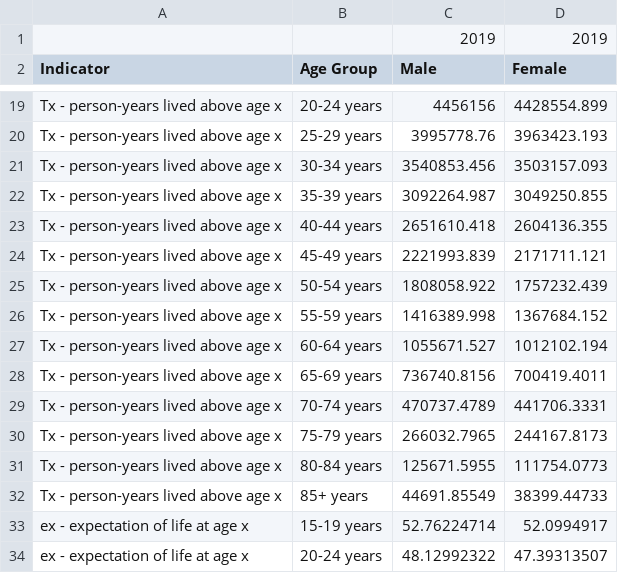
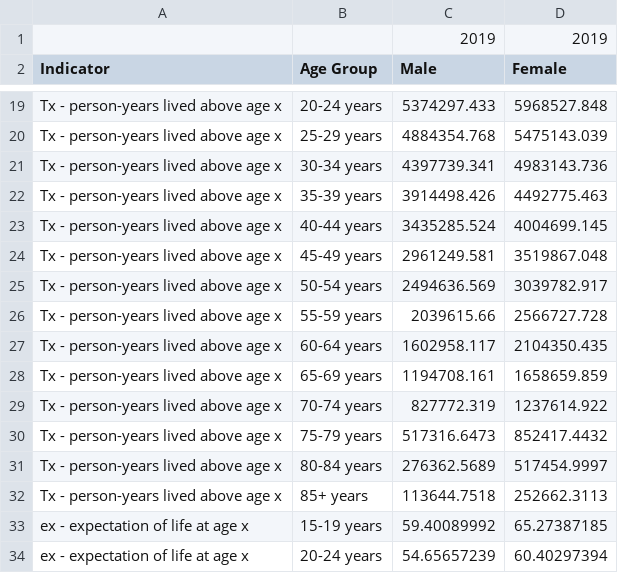
Before and after one commit to datos-ine/Procesamiento-R, a CSV file: Bases de datos/WHO_GHO/esp_vida_full.csv, drawn as a sheet; only a part is shown, gaps mark what is left out; the diff covers the shown part only.

```diff
--- a/Bases de datos/WHO_GHO/esp_vida_full.csv
+++ b/Bases de datos/WHO_GHO/esp_vida_full.csv
@@ -19,16 +19,16 @@
-"Tx - person-years lived above age x","20-24 years","4456156","4428554.899"
-"Tx - person-years lived above age x","25-29 years","3995778.76","3963423.193"
-"Tx - person-years lived above age x","30-34 years","3540853.456","3503157.093"
-"Tx - person-years lived above age x","35-39 years","3092264.987","3049250.855"
-"Tx - person-years lived above age x","40-44 years","2651610.418","2604136.355"
-"Tx - person-years lived above age x","45-49 years","2221993.839","2171711.121"
-"Tx - person-years lived above age x","50-54 years","1808058.922","1757232.439"
-"Tx - person-years lived above age x","55-59 years","1416389.998","1367684.152"
-"Tx - person-years lived above age x","60-64 years","1055671.527","1012102.194"
-"Tx - person-years lived above age x","65-69 years","736740.8156","700419.4011"
-"Tx - person-years lived above age x","70-74 years","470737.4789","441706.3331"
-"Tx - person-years lived above age x","75-79 years","266032.7965","244167.8173"
-"Tx - person-years lived above age x","80-84 years","125671.5955","111754.0773"
-"Tx - person-years lived above age x","85+ years","44691.85549","38399.44733"
-"ex - expectation of life at age x","15-19  years","52.76224714","52.0994917"
-"ex - expectation of life at age x","20-24 years","48.12992322","47.39313507"
+"Tx - person-years lived above age x","20-24 years","5374297.433","5968527.848"
+"Tx - person-years lived above age x","25-29 years","4884354.768","5475143.039"
+"Tx - person-years lived above age x","30-34 years","4397739.341","4983143.736"
+"Tx - person-years lived above age x","35-39 years","3914498.426","4492775.463"
+"Tx - person-years lived above age x","40-44 years","3435285.524","4004699.145"
+"Tx - person-years lived above age x","45-49 years","2961249.581","3519867.048"
+"Tx - person-years lived above age x","50-54 years","2494636.569","3039782.917"
+"Tx - person-years lived above age x","55-59 years","2039615.66","2566727.728"
+"Tx - person-years lived above age x","60-64 years","1602958.117","2104350.435"
+"Tx - person-years lived above age x","65-69 years","1194708.161","1658659.859"
+"Tx - person-years lived above age x","70-74 years","827772.319","1237614.922"
+"Tx - person-years lived above age x","75-79 years","517316.6473","852417.4432"
+"Tx - person-years lived above age x","80-84 years","276362.5689","517454.9997"
+"Tx - person-years lived above age x","85+ years","113644.7518","252662.3113"
+"ex - expectation of life at age x","15-19  years","59.40089992","65.27387185"
+"ex - expectation of life at age x","20-24 years","54.65657239","60.40297394"
```
Also changed, not shown: 58 edited cells elsewhere in this file, Bases de datos/clean/AVP_serie_enfr.csv, Bases de datos/clean/AVP_serie_quinquenal.csv, 2 other files.
